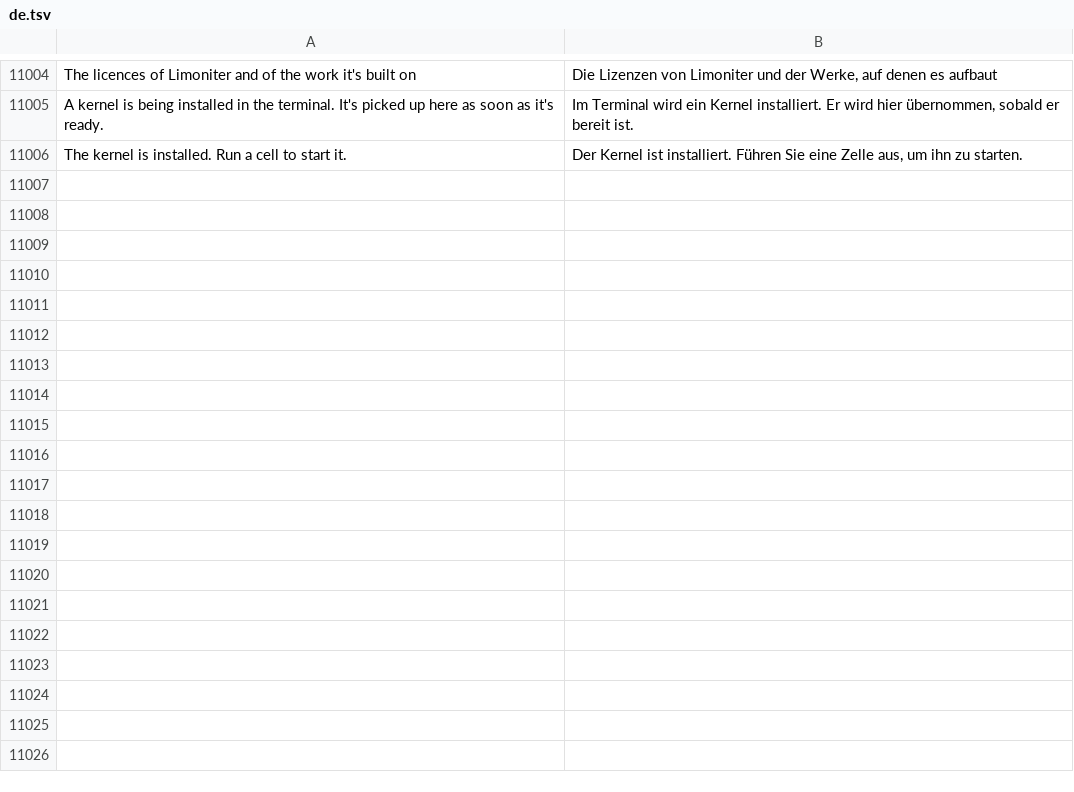
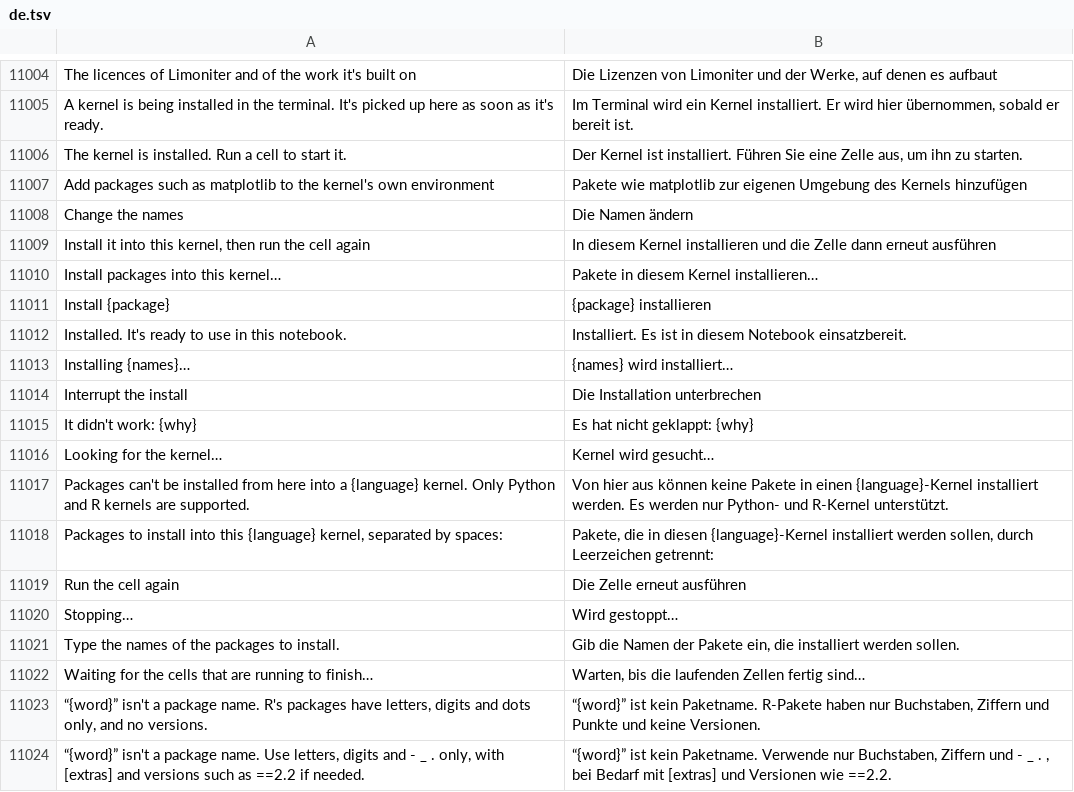
Before and after one commit to jolyonralph/limoniter, a TSV file: data/lang/de.tsv, drawn as a sheet; only a part is shown, gaps mark what is left out.

```diff
--- a/data/lang/de.tsv
+++ b/data/lang/de.tsv
@@ -11006 +11006,19 @@ A kernel is being installed in the terminal. It's picked up here as soon as it's
 The kernel is installed. Run a cell to start it.	Der Kernel ist installiert. Führen Sie eine Zelle aus, um ihn zu starten.
+Add packages such as matplotlib to the kernel's own environment	Pakete wie matplotlib zur eigenen Umgebung des Kernels hinzufügen
+Change the names	Die Namen ändern
+Install it into this kernel, then run the cell again	In diesem Kernel installieren und die Zelle dann erneut ausführen
+Install packages into this kernel…	Pakete in diesem Kernel installieren…
+Install {package}	{package} installieren
+Installed. It's ready to use in this notebook.	Installiert. Es ist in diesem Notebook einsatzbereit.
+Installing {names}…	{names} wird installiert…
+Interrupt the install	Die Installation unterbrechen
+It didn't work: {why}	Es hat nicht geklappt: {why}
+Looking for the kernel…	Kernel wird gesucht…
+Packages can't be installed from here into a {language} kernel. Only Python and R kernels are supported.	Von hier aus können keine Pakete in einen {language}-Kernel installiert werden. Es werden nur Python- und R-Kernel unterstützt.
+Packages to install into this {language} kernel, separated by spaces:	Pakete, die in diesen {language}-Kernel installiert werden sollen, durch Leerzeichen getrennt:
+Run the cell again	Die Zelle erneut ausführen
+Stopping…	Wird gestoppt…
+Type the names of the packages to install.	Gib die Namen der Pakete ein, die installiert werden sollen.
+Waiting for the cells that are running to finish…	Warten, bis die laufenden Zellen fertig sind…
+“{word}” isn't a package name. R's packages have letters, digits and dots only, and no versions.	“{word}” ist kein Paketname. R-Pakete haben nur Buchstaben, Ziffern und Punkte und keine Versionen.
+“{word}” isn't a package name. Use letters, digits and - _ . only, with [extras] and versions such as ==2.2 if needed.	“{word}” ist kein Paketname. Verwende nur Buchstaben, Ziffern und - _ . , bei Bedarf mit [extras] und Versionen wie ==2.2.
```
Also changed, not shown: data/lang/es.tsv, data/lang/fr.tsv, 9 other files.
